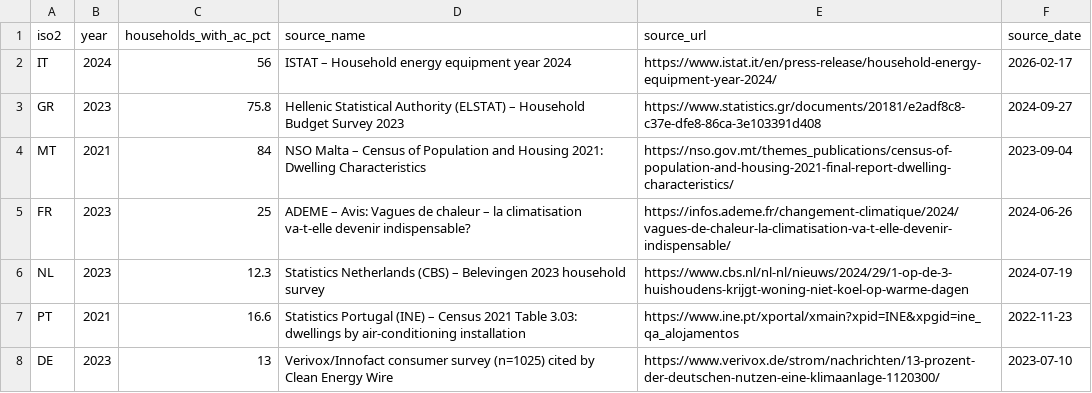
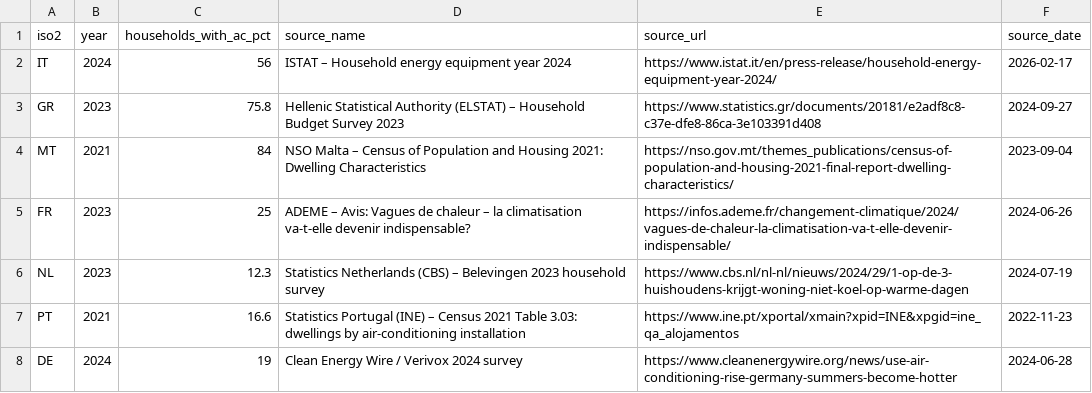
Before and after one commit to amirdaraee/overheated-europe, a CSV file: src/data/curated/ac_penetration.csv, drawn as a sheet.

Commit message:
fix: align DE AC vintage, clarify source mix, dedupe affordability, refresh deploy gating and chart cleanups

```diff
--- a/src/data/curated/ac_penetration.csv
+++ b/src/data/curated/ac_penetration.csv
@@ -7,2 +7,2 @@ NL,2023,12.3,Statistics Netherlands (CBS) – Belevingen 2023 household survey,h
 PT,2021,16.6,Statistics Portugal (INE) – Census 2021 Table 3.03: dwellings by air-conditioning installation,https://www.ine.pt/xportal/xmain?xpid=INE&xpgid=ine_qa_alojamentos,2022-11-23
-DE,2023,13,Verivox/Innofact consumer survey (n=1025) cited by Clean Energy Wire,https://www.verivox.de/strom/nachrichten/13-prozent-der-deutschen-nutzen-eine-klimaanlage-1120300/,2023-07-10
+DE,2024,19,Clean Energy Wire / Verivox 2024 survey,https://www.cleanenergywire.org/news/use-air-conditioning-rise-germany-summers-become-hotter,2024-06-28
```
Also changed, not shown: 3 other files.
